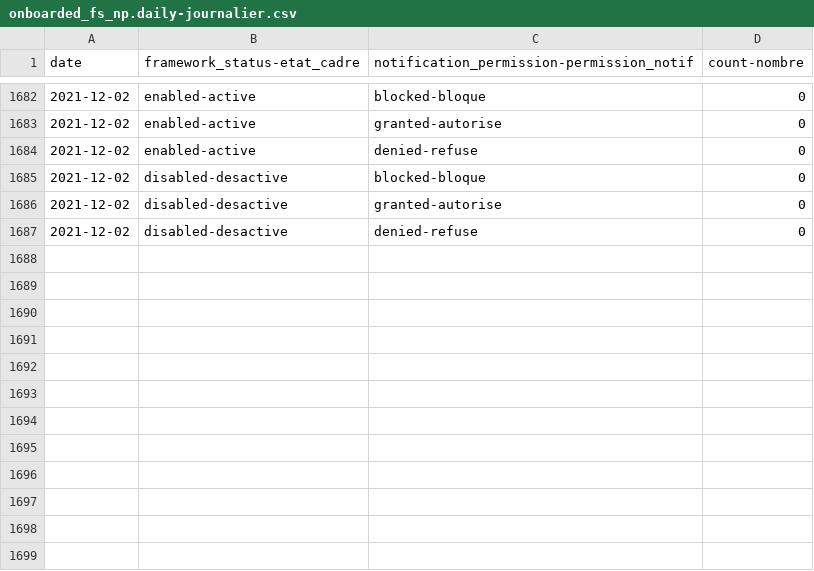
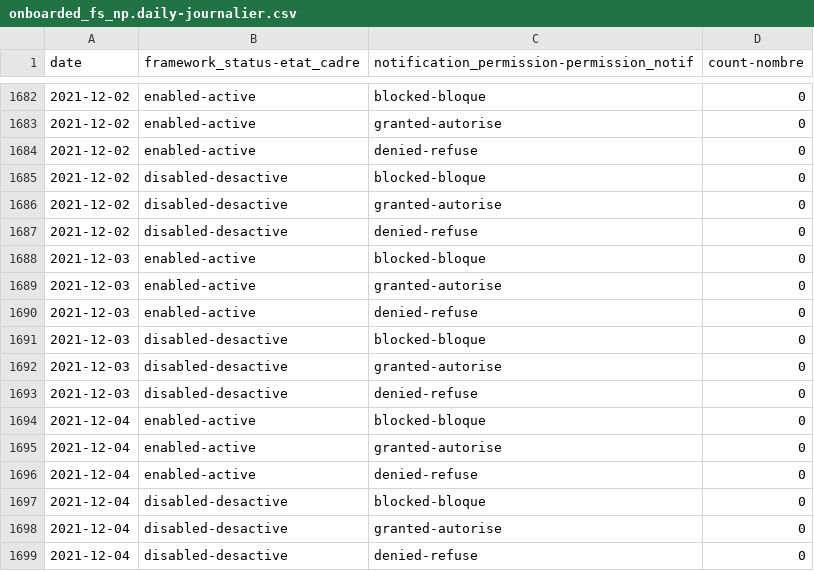
Before and after one commit to cds-snc/covid-alert-data-staging, a CSV file: unmasked_metrics/csv/daily-journalier/onboarded_fs_np.daily-journalier.csv, drawn as a sheet; only a part is shown, gaps mark what is left out.

```diff
--- a/unmasked_metrics/csv/daily-journalier/onboarded_fs_np.daily-journalier.csv
+++ b/unmasked_metrics/csv/daily-journalier/onboarded_fs_np.daily-journalier.csv
@@ -1687 +1687,13 @@ date,framework_status-etat_cadre,notification_permission-permission_notif,count-
 2021-12-02,disabled-desactive,denied-refuse,0
+2021-12-03,enabled-active,blocked-bloque,0
+2021-12-03,enabled-active,granted-autorise,0
+2021-12-03,enabled-active,denied-refuse,0
+2021-12-03,disabled-desactive,blocked-bloque,0
+2021-12-03,disabled-desactive,granted-autorise,0
+2021-12-03,disabled-desactive,denied-refuse,0
+2021-12-04,enabled-active,blocked-bloque,0
+2021-12-04,enabled-active,granted-autorise,0
+2021-12-04,enabled-active,denied-refuse,0
+2021-12-04,disabled-desactive,blocked-bloque,0
+2021-12-04,disabled-desactive,granted-autorise,0
+2021-12-04,disabled-desactive,denied-refuse,0
```
Also changed, not shown: unmasked_metrics/csv/daily-journalier/active_users_pt_os.daily-journalier.csv, unmasked_metrics/csv/daily-journalier/exposed_pt_es.daily-journalier.csv, 31 other files.
